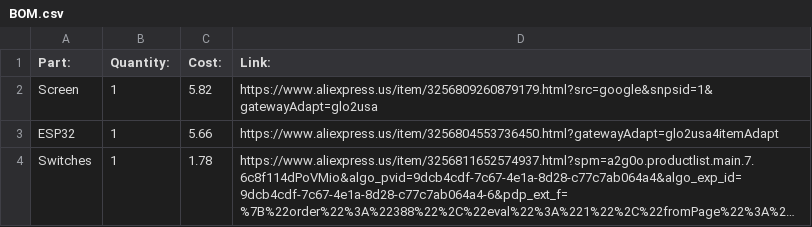
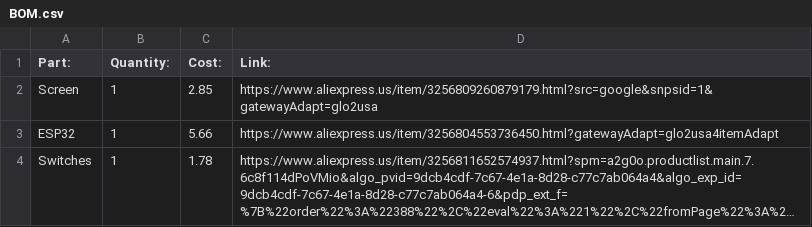
Before and after one commit to SAVVY1710/Spotify_Display, a CSV file: BOM.csv, drawn as a sheet; long unchanged cells end in ….

Commit message:
Update cost for Screen in BOM.csv

```diff
--- a/BOM.csv
+++ b/BOM.csv
@@ -1,3 +1,3 @@
 Part: ,Quantity: ,Cost: ,Link:
-Screen,1,5.82,https://www.aliexpress.us/item/3256809260879179.html?src=google&snpsid=1&gatewayAdapt=glo2usa
+Screen,1,2.85,https://www.aliexpress.us/item/3256809260879179.html?src=google&snpsid=1&gatewayAdapt=glo2usa
 ESP32,1,5.66,https://www.aliexpress.us/item/3256804553736450.html?gatewayAdapt=glo2usa4itemAdapt
```
